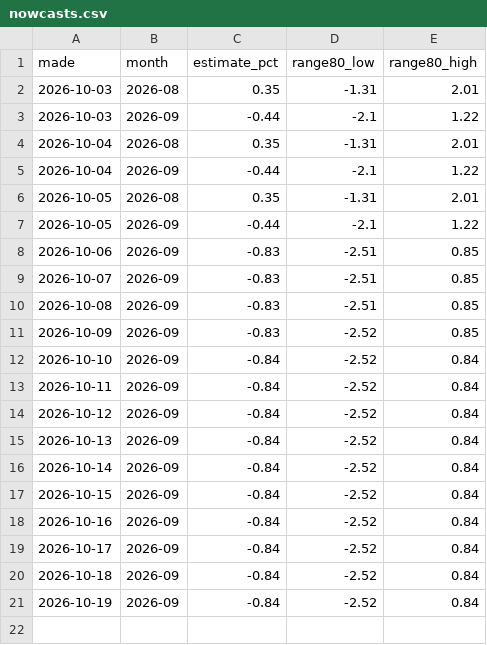
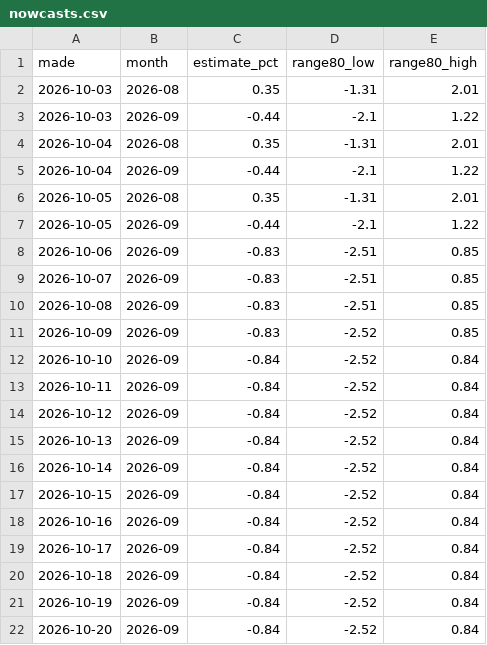
Before and after one commit to nnm-psd/france_economic_pulse, a CSV file: site/public/data/csv/nowcasts.csv, drawn as a sheet.

```diff
--- a/site/public/data/csv/nowcasts.csv
+++ b/site/public/data/csv/nowcasts.csv
@@ -21 +21,2 @@ made,month,estimate_pct,range80_low,range80_high
 2026-10-19,2026-09,-0.84,-2.52,0.84
+2026-10-20,2026-09,-0.84,-2.52,0.84
```
Also changed, not shown: site/public/data/csv/electricity.csv, 7 other files.
